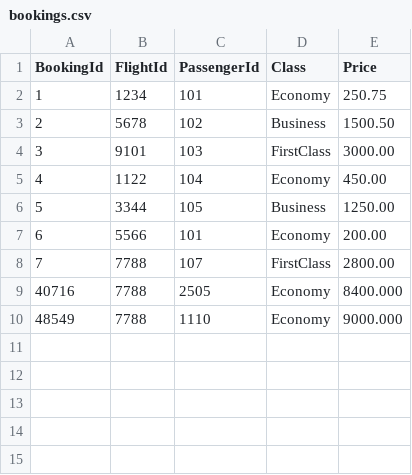
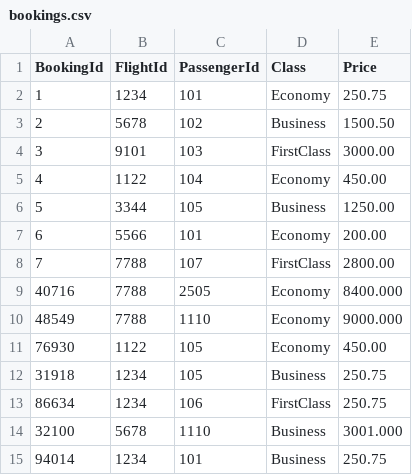
Before and after one commit to marwa-abusaa/Airport-Ticket-Booking, a CSV file: Infrastructure/Data/bookings.csv, drawn as a sheet; the diff names each change by its address in the sheet, - before the commit and + after, or states it on an @@ line.

Commit message:
add new data

```diff
--- a/Infrastructure/Data/bookings.csv
+++ b/Infrastructure/Data/bookings.csv
+row 11: 76930 | 1122 | 105 | Economy | 450.00
+row 12: 31918 | 1234 | 105 | Business | 250.75
+row 13: 86634 | 1234 | 106 | FirstClass | 250.75
+row 14: 32100 | 5678 | 1110 | Business | 3001.000
+row 15: 94014 | 1234 | 101 | Business | 250.75
```
Also changed, not shown: 1 other file.
